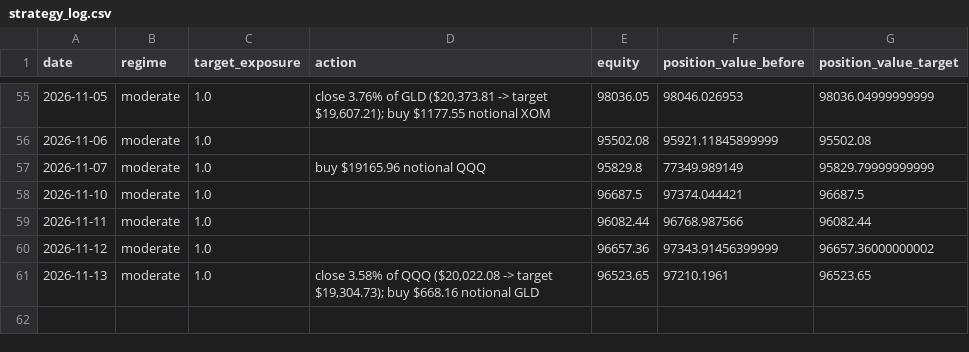
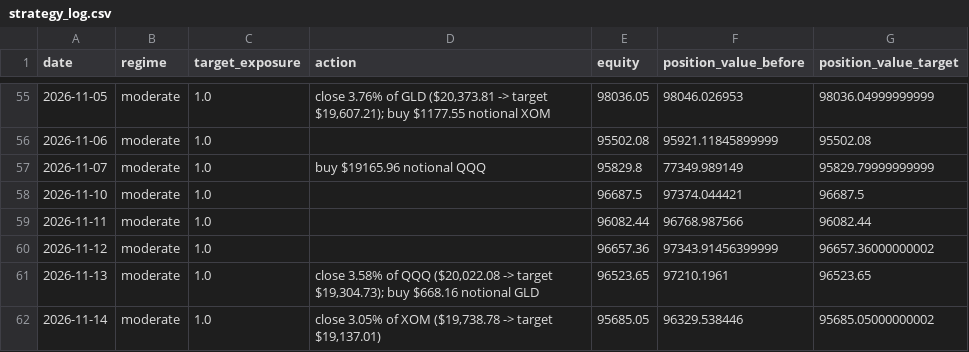
Before and after one commit to pascalburki/regime-strategy-paper-trading, a CSV file: strategy_log.csv, drawn as a sheet; only a part is shown, gaps mark what is left out; the diff names each change by its address in the sheet, - before the commit and + after, or states it on an @@ line.

```diff
--- a/strategy_log.csv
+++ b/strategy_log.csv
+row 62: 2026-11-14 | moderate | 1.0 | close 3.05% of XOM ($19,738.78 -> target $19,137.01) | 95685.05 | 96329.538446 | 95685.05000000002
```
